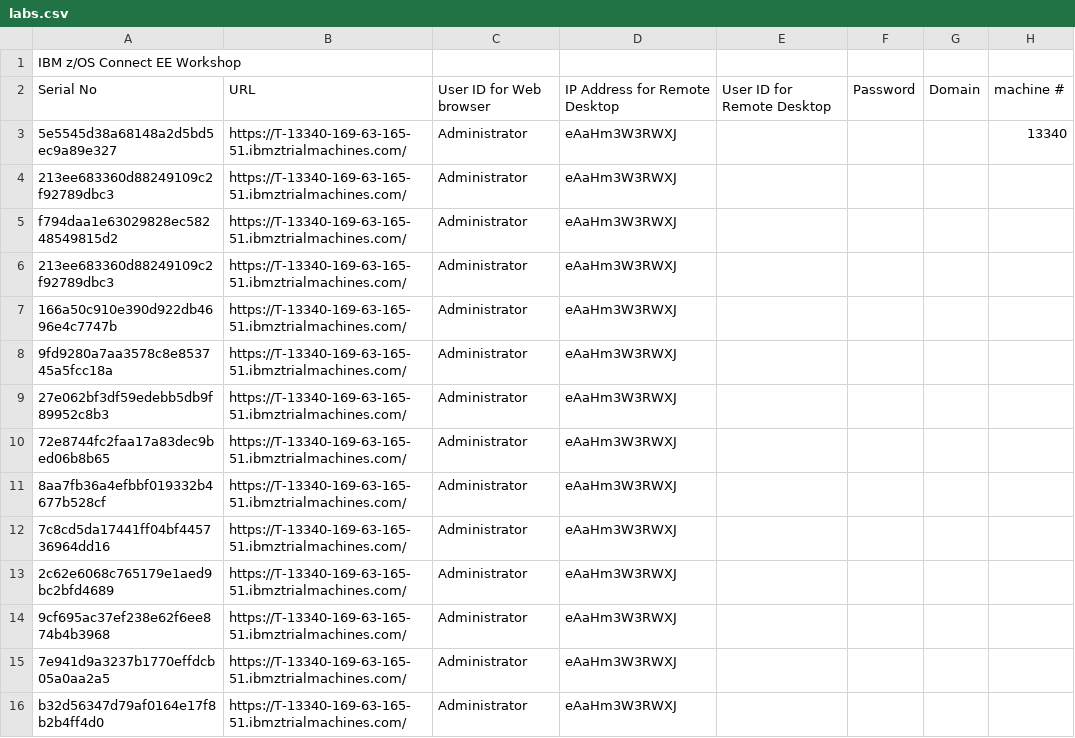
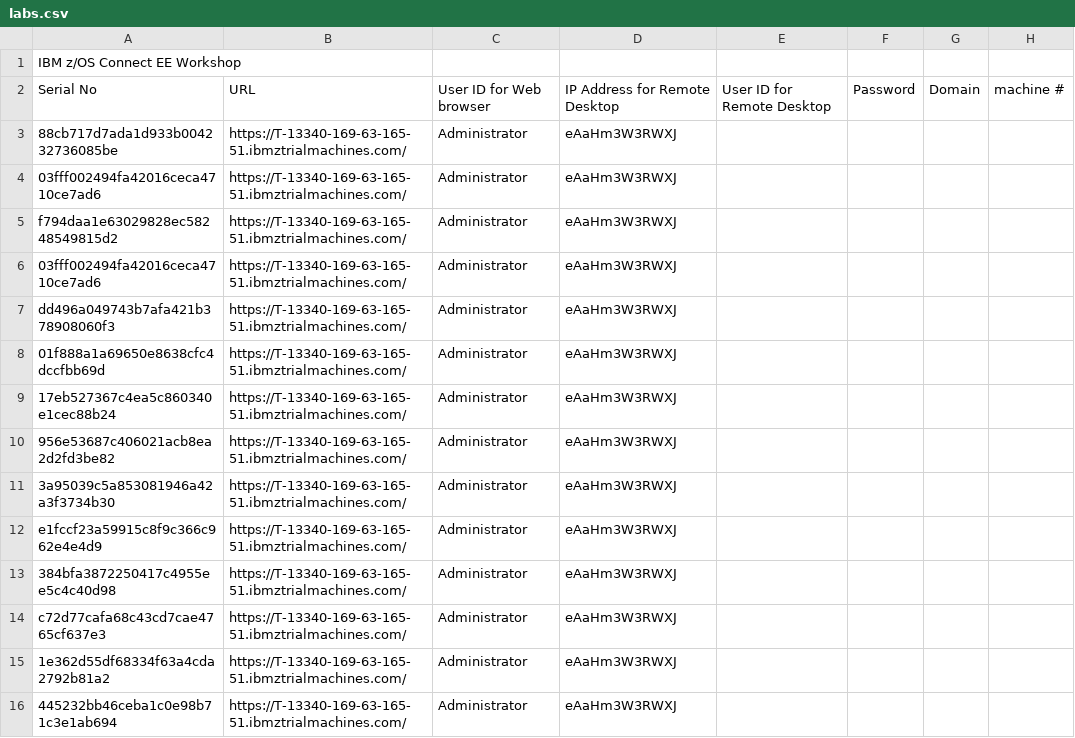
Before and after one commit to emitchj/WSC-CICSzVA-Registration, a CSV file: labs.csv, drawn as a sheet; only a part is shown; the diff covers the shown part only.

Commit message:
Add files via upload

```diff
--- a/labs.csv
+++ b/labs.csv
@@ -2,15 +2,15 @@ IBM z/OS Connect EE Workshop,,,,,,,
 Serial No,URL,User ID for Web browser,IP Address for Remote Desktop,User ID for Remote Desktop,Password,Domain,machine #
-5e5545d38a68148a2d5bd5ec9a89e327,https://T-13340-169-63-165-51.ibmztrialmachines.com/,Administrator,eAaHm3W3RWXJ, , , ,13340
-213ee683360d88249109c2f92789dbc3,https://T-13340-169-63-165-51.ibmztrialmachines.com/,Administrator,eAaHm3W3RWXJ, , , ,
+88cb717d7ada1d933b004232736085be,https://T-13340-169-63-165-51.ibmztrialmachines.com/,Administrator,eAaHm3W3RWXJ, , , ,
+03fff002494fa42016ceca4710ce7ad6,https://T-13340-169-63-165-51.ibmztrialmachines.com/,Administrator,eAaHm3W3RWXJ, , , ,
 f794daa1e63029828ec58248549815d2,https://T-13340-169-63-165-51.ibmztrialmachines.com/,Administrator,eAaHm3W3RWXJ, , , ,
-213ee683360d88249109c2f92789dbc3,https://T-13340-169-63-165-51.ibmztrialmachines.com/,Administrator,eAaHm3W3RWXJ, , , ,
-166a50c910e390d922db4696e4c7747b,https://T-13340-169-63-165-51.ibmztrialmachines.com/,Administrator,eAaHm3W3RWXJ, , , ,
-9fd9280a7aa3578c8e853745a5fcc18a,https://T-13340-169-63-165-51.ibmztrialmachines.com/,Administrator,eAaHm3W3RWXJ, , , ,
-27e062bf3df59edebb5db9f89952c8b3,https://T-13340-169-63-165-51.ibmztrialmachines.com/,Administrator,eAaHm3W3RWXJ, , , ,
-72e8744fc2faa17a83dec9bed06b8b65,https://T-13340-169-63-165-51.ibmztrialmachines.com/,Administrator,eAaHm3W3RWXJ, , , ,
-8aa7fb36a4efbbf019332b4677b528cf,https://T-13340-169-63-165-51.ibmztrialmachines.com/,Administrator,eAaHm3W3RWXJ, , , ,
-7c8cd5da17441ff04bf445736964dd16,https://T-13340-169-63-165-51.ibmztrialmachines.com/,Administrator,eAaHm3W3RWXJ, , , ,
-2c62e6068c765179e1aed9bc2bfd4689,https://T-13340-169-63-165-51.ibmztrialmachines.com/,Administrator,eAaHm3W3RWXJ, , , ,
-9cf695ac37ef238e62f6ee874b4b3968,https://T-13340-169-63-165-51.ibmztrialmachines.com/,Administrator,eAaHm3W3RWXJ, , , ,
-7e941d9a3237b1770effdcb05a0aa2a5,https://T-13340-169-63-165-51.ibmztrialmachines.com/,Administrator,eAaHm3W3RWXJ, , , ,
-b32d56347d79af0164e17f8b2b4ff4d0,https://T-13340-169-63-165-51.ibmztrialmachines.com/,Administrator,eAaHm3W3RWXJ, , , ,
+03fff002494fa42016ceca4710ce7ad6,https://T-13340-169-63-165-51.ibmztrialmachines.com/,Administrator,eAaHm3W3RWXJ, , , ,
+dd496a049743b7afa421b378908060f3,https://T-13340-169-63-165-51.ibmztrialmachines.com/,Administrator,eAaHm3W3RWXJ, , , ,
+01f888a1a69650e8638cfc4dccfbb69d,https://T-13340-169-63-165-51.ibmztrialmachines.com/,Administrator,eAaHm3W3RWXJ, , , ,
+17eb527367c4ea5c860340e1cec88b24,https://T-13340-169-63-165-51.ibmztrialmachines.com/,Administrator,eAaHm3W3RWXJ, , , ,
+956e53687c406021acb8ea2d2fd3be82,https://T-13340-169-63-165-51.ibmztrialmachines.com/,Administrator,eAaHm3W3RWXJ, , , ,
+3a95039c5a853081946a42a3f3734b30,https://T-13340-169-63-165-51.ibmztrialmachines.com/,Administrator,eAaHm3W3RWXJ, , , ,
+e1fccf23a59915c8f9c366c962e4e4d9,https://T-13340-169-63-165-51.ibmztrialmachines.com/,Administrator,eAaHm3W3RWXJ, , , ,
+384bfa3872250417c4955ee5c4c40d98,https://T-13340-169-63-165-51.ibmztrialmachines.com/,Administrator,eAaHm3W3RWXJ, , , ,
+c72d77cafa68c43cd7cae4765cf637e3,https://T-13340-169-63-165-51.ibmztrialmachines.com/,Administrator,eAaHm3W3RWXJ, , , ,
+1e362d55df68334f63a4cda2792b81a2,https://T-13340-169-63-165-51.ibmztrialmachines.com/,Administrator,eAaHm3W3RWXJ, , , ,
+445232bb46ceba1c0e98b71c3e1ab694,https://T-13340-169-63-165-51.ibmztrialmachines.com/,Administrator,eAaHm3W3RWXJ, , , ,
```
Also changed, not shown: 6 removed rows and 12 edited cells elsewhere in this file.
